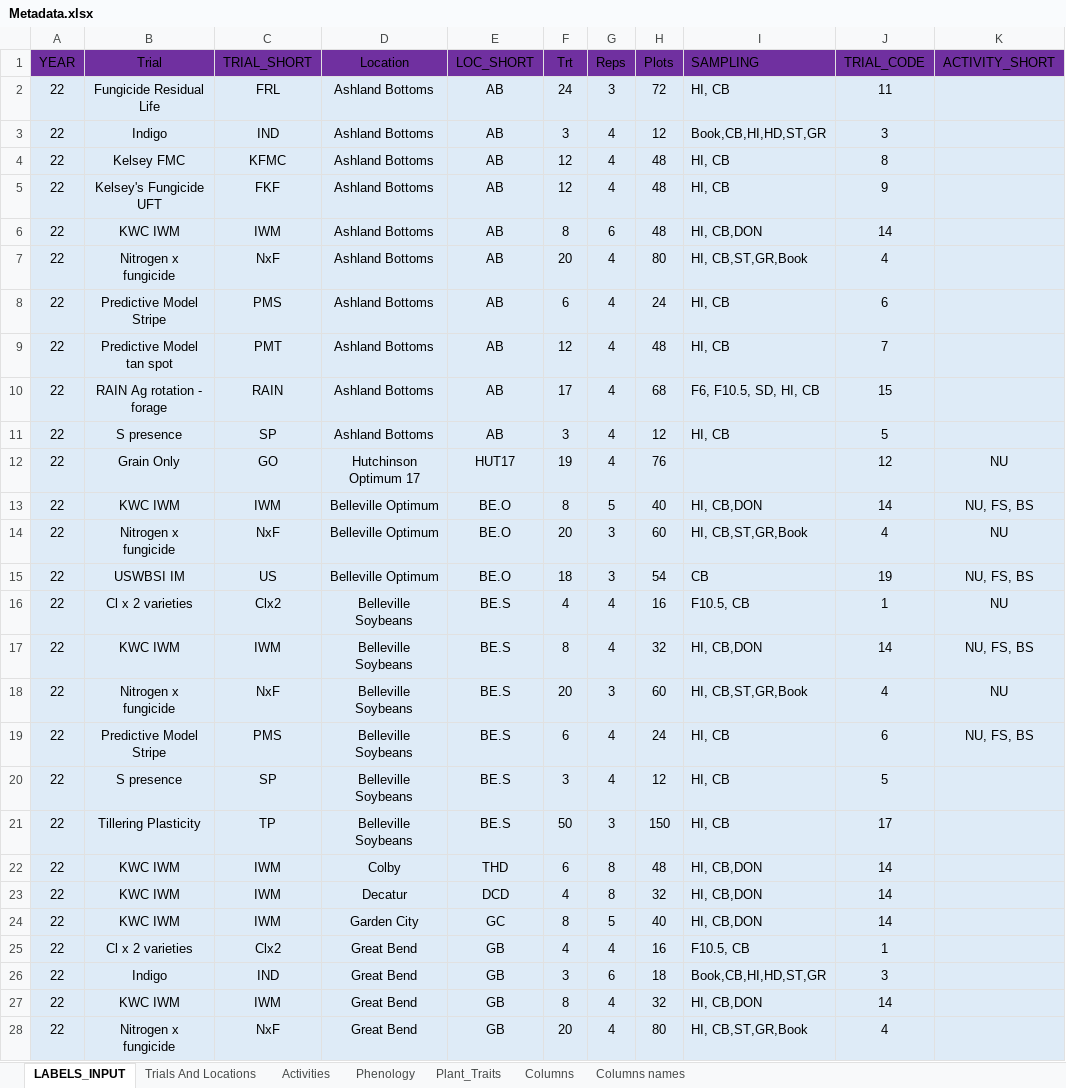
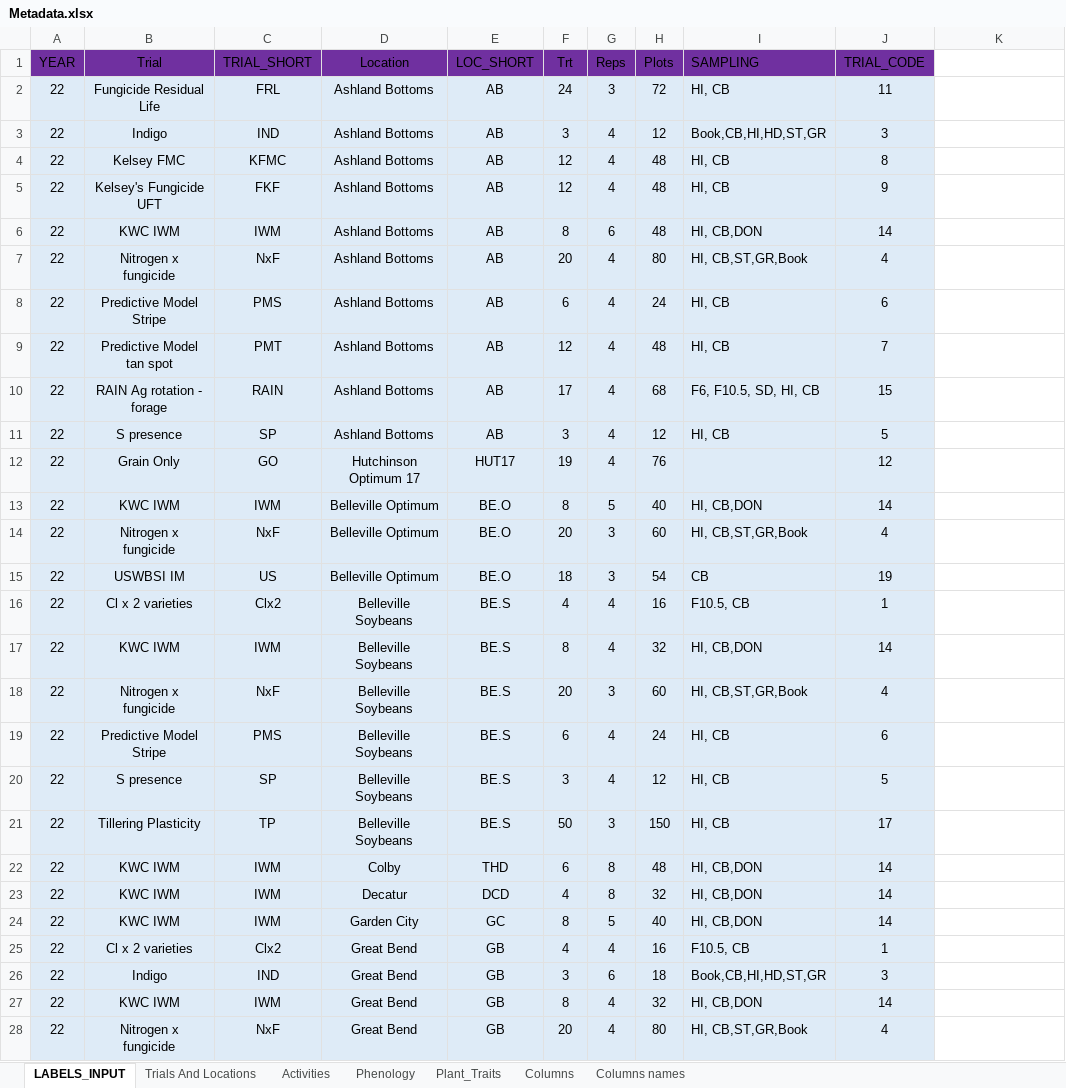
Before and after one commit to giordanon/IDataField-2.0, an Excel workbook: Metadata.xlsx, sheet LABELS_INPUT, drawn as a sheet; only a part is shown; values as stored, in another font and other column widths than the file's, no borders; table styles not drawn; the diff covers the shown part only; the diff names each change by its address in the sheet, - before the commit and + after, or states it on an @@ line.

Commit message:
multiple columns to edit dataframe

```diff
--- a/Metadata.xlsx (sheet LABELS_INPUT)
+++ b/Metadata.xlsx (sheet LABELS_INPUT)
-K1: ACTIVITY_SHORT
+K1: (empty)
-K1 fill: #7030A0
+K1 fill: none
-K2:K28 fill: #DEEBF7
+K2:K28 fill: none
-K12: NU
+K12: (empty)
-K13: NU, FS, BS
+K13: (empty)
-K14: NU
+K14: (empty)
-K15: NU, FS, BS
+K15: (empty)
-K16: NU
+K16: (empty)
-K17: NU, FS, BS
+K17: (empty)
-K18: NU
+K18: (empty)
-K19: NU, FS, BS
+K19: (empty)
```
Also changed, not shown: 11 removed rows, 5 edited cells and cell formats elsewhere in this sheet, formulas that keep their value, 5 other files.
